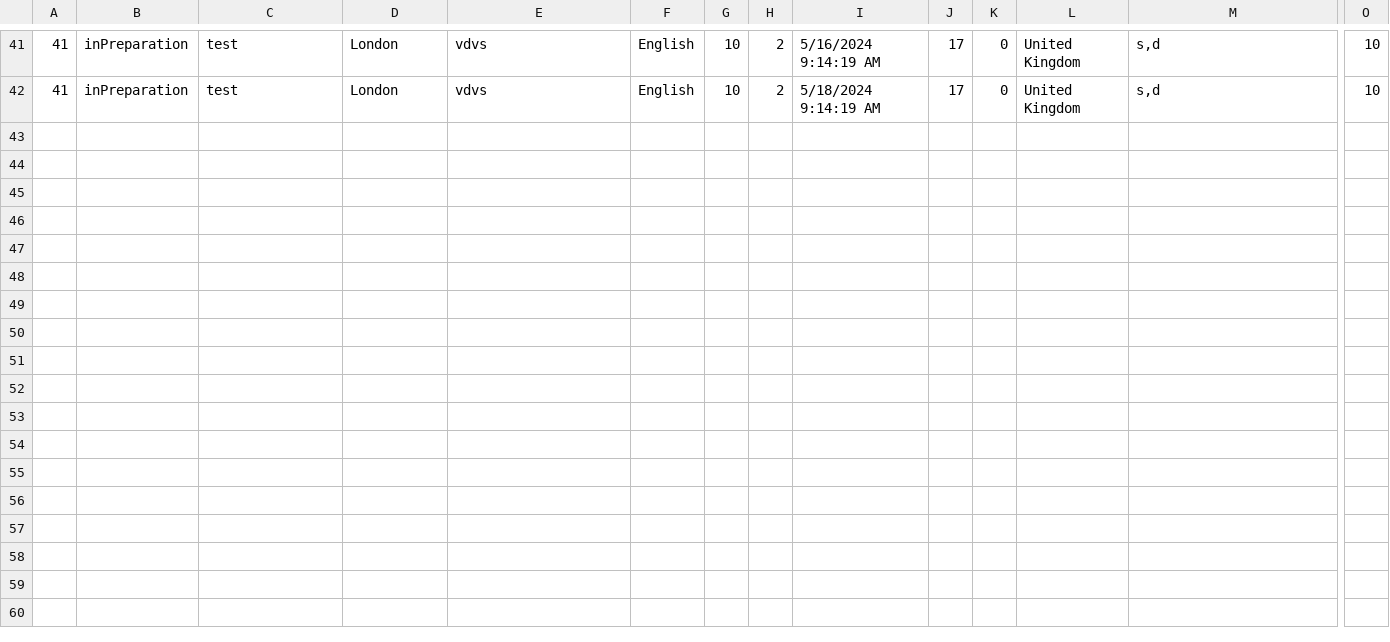
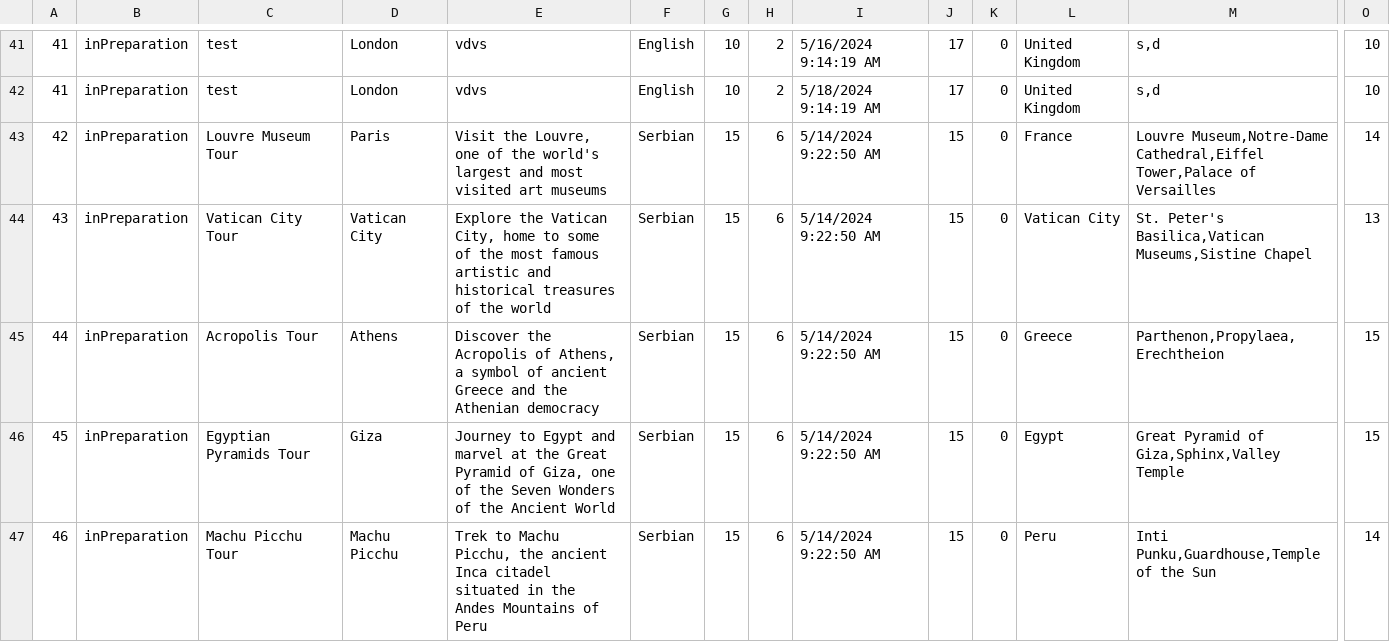
Before and after one commit to katarinap02/booking-application, a CSV file: Resources/Data/tours.csv, drawn as a sheet; only a part is shown, gaps mark what is left out; rows hold the shown columns only; the diff names each change by its address in the sheet, - before the commit and + after, or states it on an @@ line.

Commit message:
Added test data

```diff
--- a/Resources/Data/tours.csv
+++ b/Resources/Data/tours.csv
+row 43: 42 | inPreparation | Louvre Museum Tour | Paris | Visit the Louvre, one of the world's largest and most visited art museums | Serbian | 15 | 6 | 5/14/2024 9:22:50 AM | 15 | 0 | France | Louvre Museum,Notre-Dame Cathedral,Eiffel Tower,Palace of Versailles | 14
+row 44: 43 | inPreparation | Vatican City Tour | Vatican City | Explore the Vatican City, home to some of the most famous artistic and historical treasures of the world | Serbian | 15 | 6 | 5/14/2024 9:22:50 AM | 15 | 0 | Vatican City | St. Peter's Basilica,Vatican Museums,Sistine Chapel | 13
+row 45: 44 | inPreparation | Acropolis Tour | Athens | Discover the Acropolis of Athens, a symbol of ancient Greece and the Athenian democracy | Serbian | 15 | 6 | 5/14/2024 9:22:50 AM | 15 | 0 | Greece | Parthenon,Propylaea,Erechtheion | 15
+row 46: 45 | inPreparation | Egyptian Pyramids Tour | Giza | Journey to Egypt and marvel at the Great Pyramid of Giza, one of the Seven Wonders of the Ancient World | Serbian | 15 | 6 | 5/14/2024 9:22:50 AM | 15 | 0 | Egypt | Great Pyramid of Giza,Sphinx,Valley Temple | 15
+row 47: 46 | inPreparation | Machu Picchu Tour | Machu Picchu | Trek to Machu Picchu, the ancient Inca citadel situated in the Andes Mountains of Peru | Serbian | 15 | 6 | 5/14/2024 9:22:50 AM | 15 | 0 | Peru | Inti Punku,Guardhouse,Temple of the Sun | 14
```
Also changed, not shown: Resources/Data/tour_participants.csv, 1 other file.
